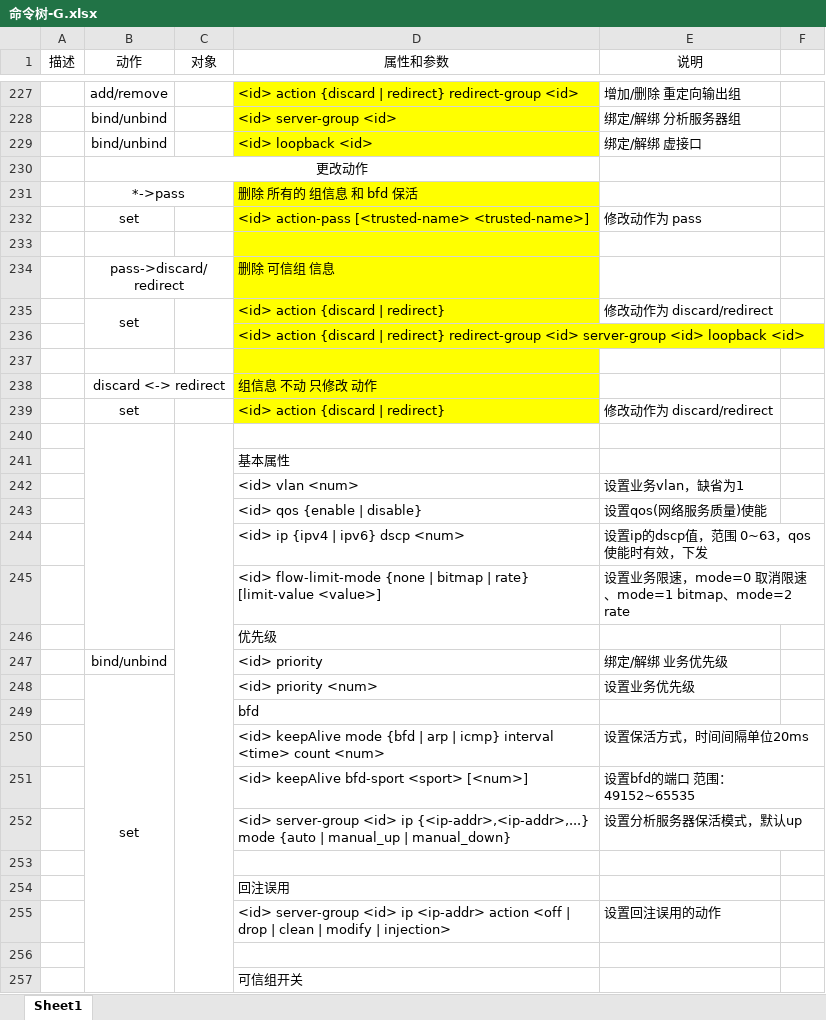
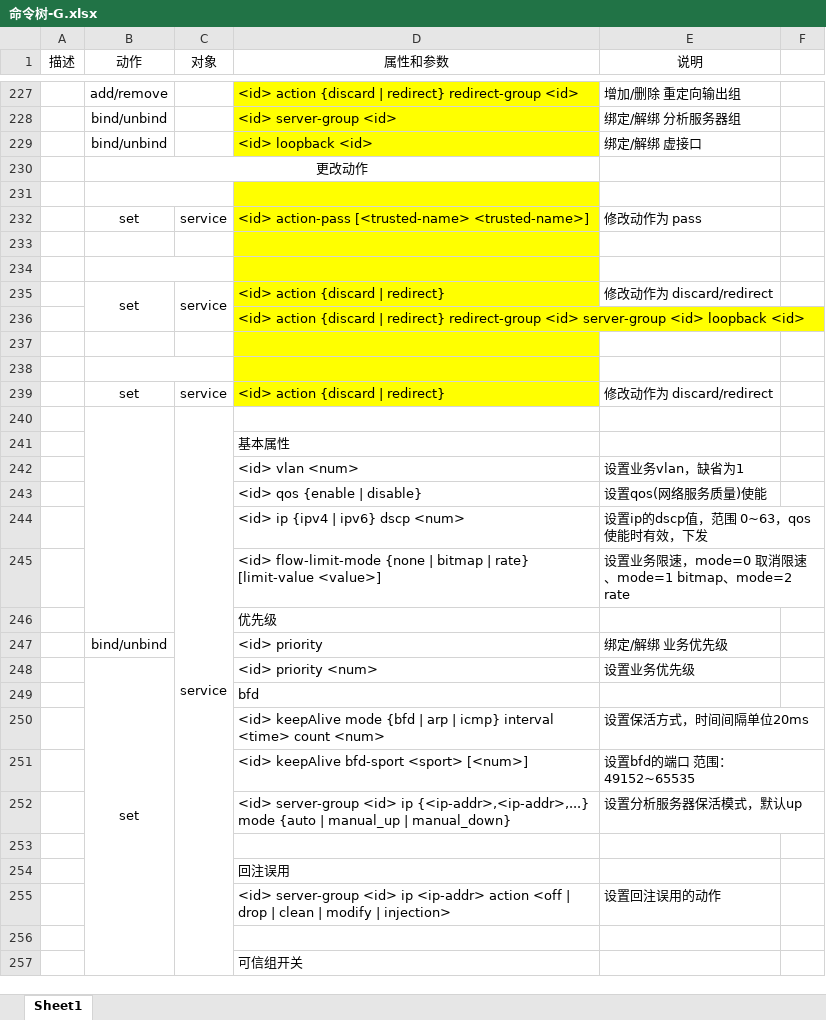
Before and after one commit to RicoChen1/2025S_Work, an Excel workbook: 命令树-G.xlsx, sheet Sheet1, drawn as a sheet; only a part is shown, gaps mark what is left out; values as stored, in another font and other column widths than the file's, no borders; removed rows and columns are numbered as before the commit, all else as after; the diff covers the shown part only; the diff names each change by its address in the sheet, - before the commit and + after, or states it on an @@ line.

Commit message:
minor edit on xlsx for regulating grammar

```diff
--- a/命令树-G.xlsx (sheet Sheet1)
+++ b/命令树-G.xlsx (sheet Sheet1)
-row 231:  | *->pass |  | 删除 所有的 组信息 和 bfd 保活
-row 232:  | set |  | <id> action-pass [<trusted-name> <trusted-name>] | 修改动作为 pass
+B231:C231 merged
+row 232:  | set | service | <id> action-pass [<trusted-name> <trusted-name>] | 修改动作为 pass
-row 233:  | pass->discard/redirect |  | 删除 可信组 信息
+row 233: (empty)
-B234:C234 merged
+row 234: (empty)
-C235 (对象): (empty)
+C235 (对象): service
-row 238:  | discard <-> redirect |  | 组信息 不动 只修改 动作
-row 239:  | set |  | <id> action {discard | redirect} | 修改动作为 discard/redirect
-B240:B246 merged
+B238:C238 merged
-C240:C283 merged
-D238 fill: none
+D238 fill: #FFFF00
+row 239:  | set | service | <id> action {discard | redirect} | 修改动作为 discard/redirect
+row 240:  |  | service
```
Also changed, not shown: 5 edited cells elsewhere in this sheet.
